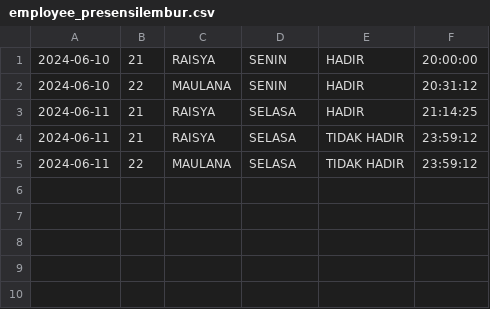
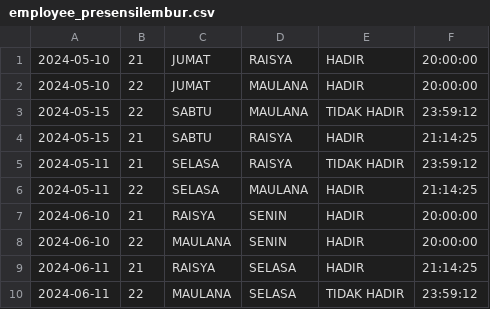
Before and after one commit to hikam074/algo2_upsence-programpresensi, a CSV file: employee_presensilembur.csv, drawn as a sheet.

```diff
--- a/employee_presensilembur.csv
+++ b/employee_presensilembur.csv
@@ -1,5 +1,10 @@
+2024-05-10,21,JUMAT,RAISYA,HADIR,20:00:00
+2024-05-10,22,JUMAT,MAULANA,HADIR,20:00:00
+2024-05-15,22,SABTU,MAULANA,TIDAK HADIR,23:59:12
+2024-05-15,21,SABTU,RAISYA,HADIR,21:14:25
+2024-05-11,21,SELASA,RAISYA,TIDAK HADIR,23:59:12
+2024-05-11,22,SELASA,MAULANA,HADIR,21:14:25
 2024-06-10,21,RAISYA,SENIN,HADIR,20:00:00
-2024-06-10,22,MAULANA,SENIN,HADIR,20:31:12
+2024-06-10,22,MAULANA,SENIN,HADIR,20:00:00
 2024-06-11,21,RAISYA,SELASA,HADIR,21:14:25
-2024-06-11,21,RAISYA,SELASA,TIDAK HADIR,23:59:12
 2024-06-11,22,MAULANA,SELASA,TIDAK HADIR,23:59:12
```
Also changed, not shown: admin_presensi.csv, employee_perintahlembur.csv, 5 other files.
